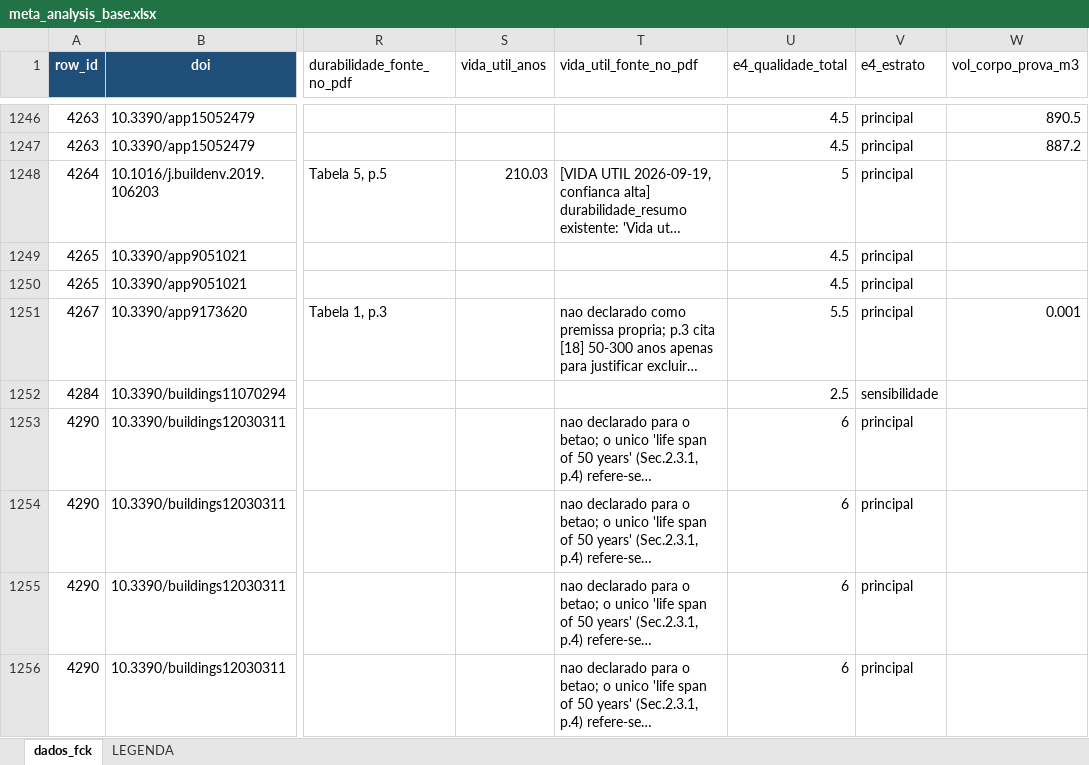
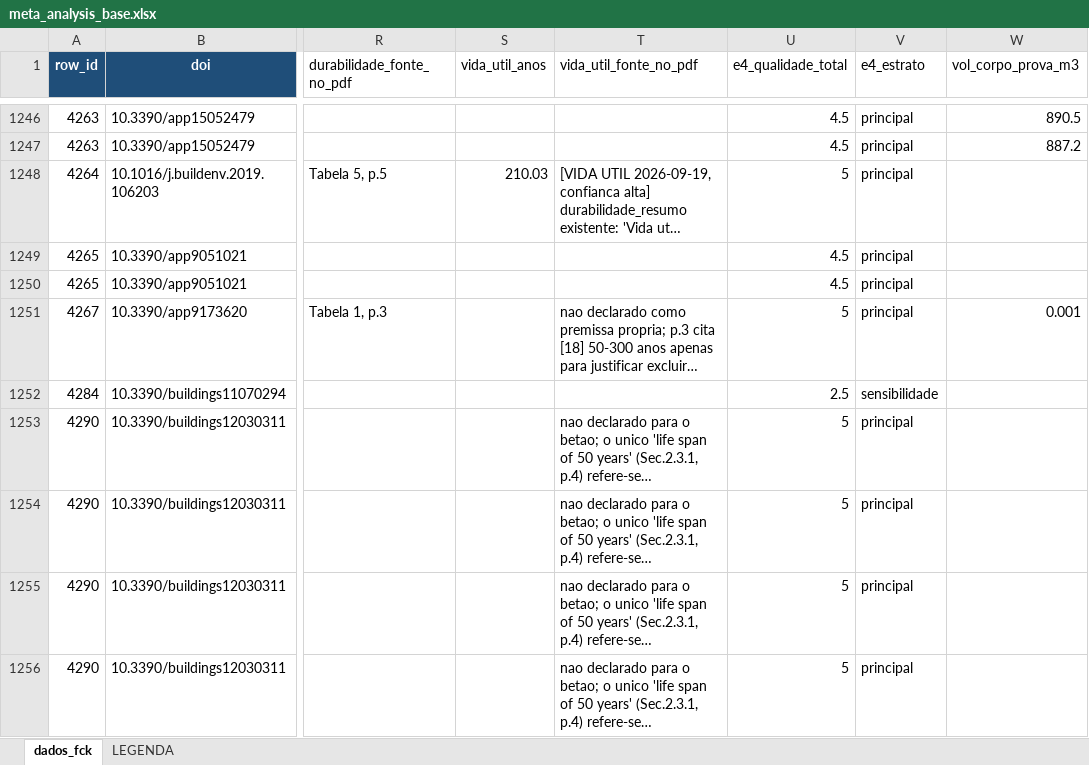
Before and after one commit to kielima/revisao-sistematica-literatura, an Excel workbook: meta_analysis_base.xlsx, sheet dados_fck, drawn as a sheet; only a part is shown, gaps mark what is left out; long unchanged cells end in …; values as stored, in another font and other column widths than the file's, no borders; the diff covers the shown part only; the diff names each change by its address in the sheet, - before the commit and + after, or states it on an @@ line.

```diff
--- a/meta_analysis_base.xlsx (sheet dados_fck)
+++ b/meta_analysis_base.xlsx (sheet dados_fck)
-U1251 (e4_qualidade_total): 5.5
+U1251 (e4_qualidade_total): 5
-U1253:U1256 (e4_qualidade_total): 6
+U1253:U1256 (e4_qualidade_total): 5
```
Also changed, not shown: 99 edited cells elsewhere in this sheet, 2 other files.
